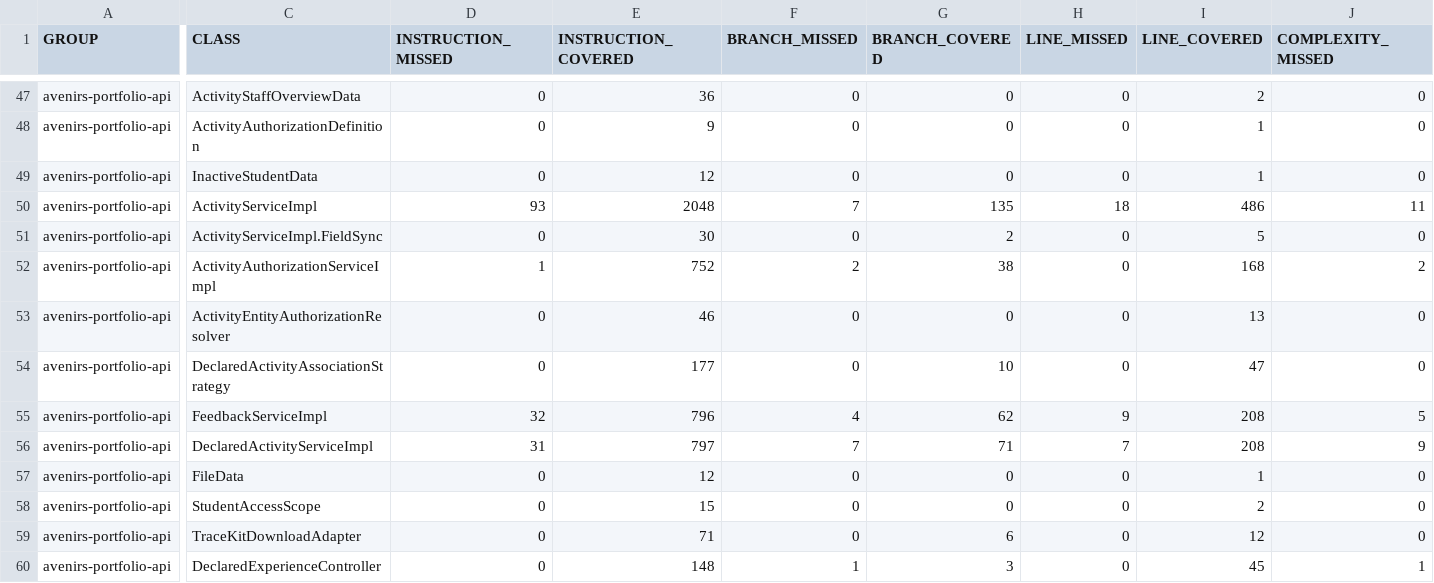
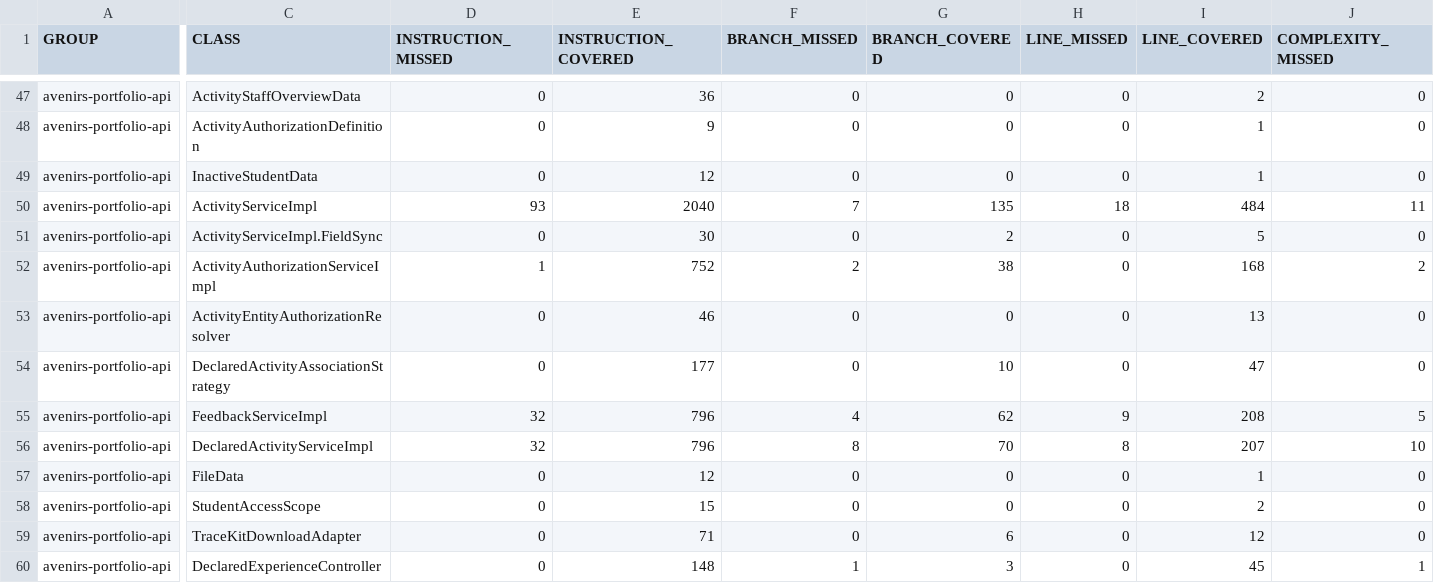
Before and after one commit to avenirs-esr/avenirs-portfolio-api, a CSV file: docs/jacoco-report/jacoco/jacoco.csv, drawn as a sheet; only a part is shown, gaps mark what is left out; the diff covers the shown part only; the diff names each change by its address in the sheet, - before the commit and + after, or states it on an @@ line.

```diff
--- a/docs/jacoco-report/jacoco/jacoco.csv
+++ b/docs/jacoco-report/jacoco/jacoco.csv
-E50 (INSTRUCTION_COVERED): 2048
+E50 (INSTRUCTION_COVERED): 2040
-I50 (LINE_COVERED): 486
+I50 (LINE_COVERED): 484
-D56 (INSTRUCTION_MISSED): 31
+D56 (INSTRUCTION_MISSED): 32
-E56 (INSTRUCTION_COVERED): 797
+E56 (INSTRUCTION_COVERED): 796
-F56 (BRANCH_MISSED): 7
+F56 (BRANCH_MISSED): 8
-G56 (BRANCH_COVERED): 71
+G56 (BRANCH_COVERED): 70
-H56 (LINE_MISSED): 7
+H56 (LINE_MISSED): 8
-I56 (LINE_COVERED): 208
+I56 (LINE_COVERED): 207
-J56 (COMPLEXITY_MISSED): 9
+J56 (COMPLEXITY_MISSED): 10
```
Also changed, not shown: 1 edited cell elsewhere in this file, 13 other files.
